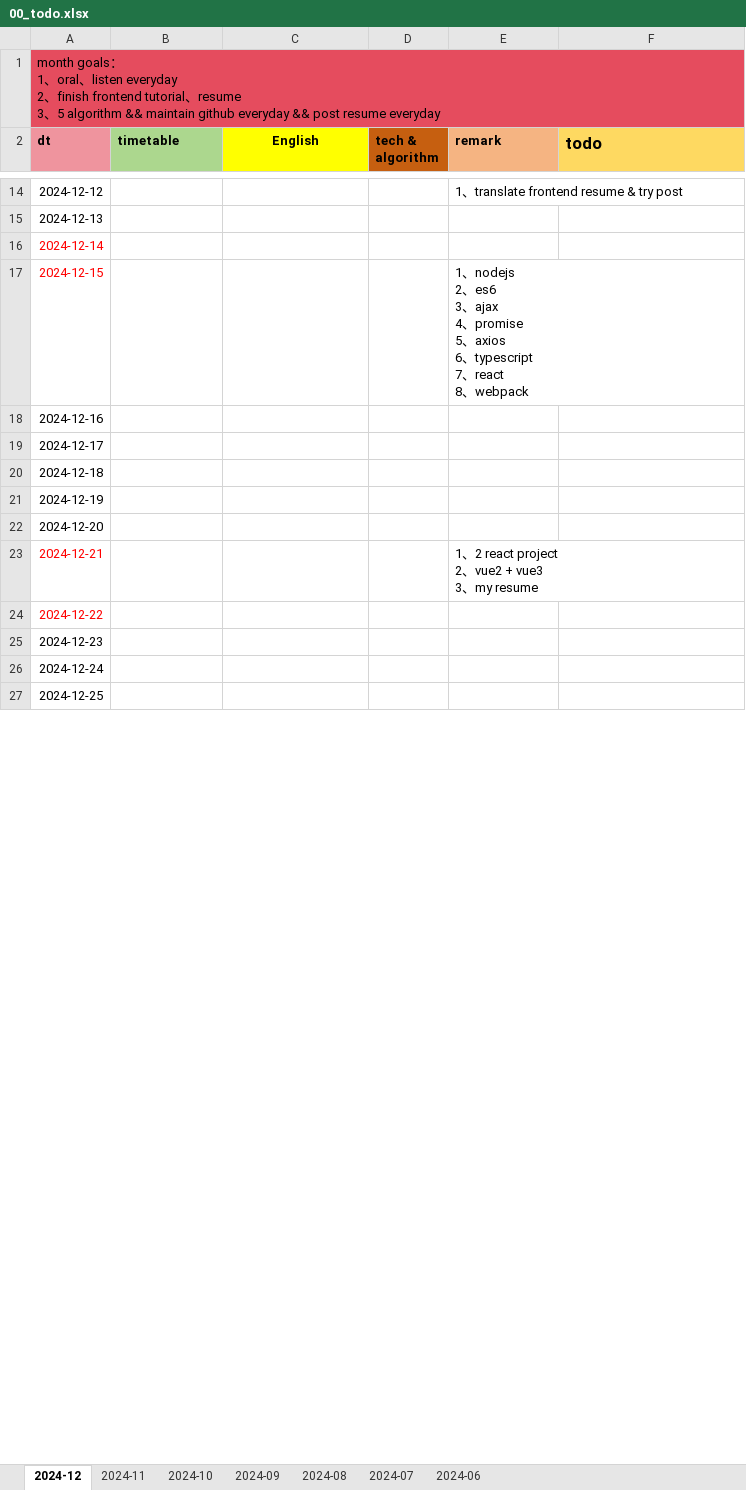
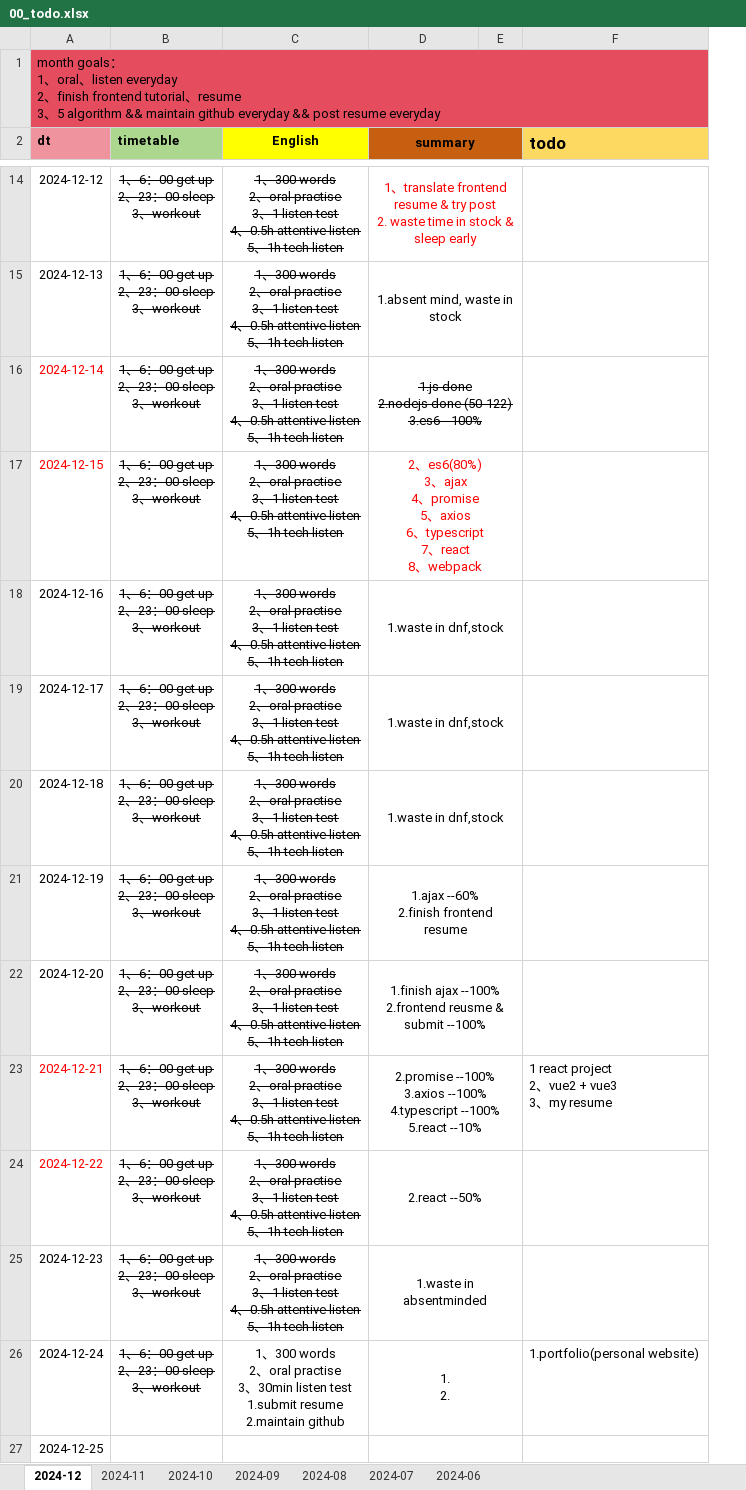
Before and after one commit to Ari0714/code-learn, an Excel workbook: 00-doc/src/00_todo/00_todo.xlsx, sheet 2024-12, drawn as a sheet; only a part is shown, gaps mark what is left out; values as stored, in another font and other column widths than the file's, no borders; charts and pictures not drawn; removed rows and columns are numbered as before the commit, all else as after; ↵ is a line break in a cell; the diff covers the shown part only; the diff names each change by its address in the sheet, - before the commit and + after, or states it on an @@ line.

```diff
--- a/00-doc/src/00_todo/00_todo.xlsx (sheet 2024-12)
+++ b/00-doc/src/00_todo/00_todo.xlsx (sheet 2024-12)
-column D (tech & algorithm), empty
+column E, empty
-D2: remark
+D2: summary
@@ D2 alignment: left → center, fill: #F5B482 → #C65F10 @@
+D2:E2 merged
-B14:B26 (timetable): (empty)
+B14:B26 (timetable): 1、6：00 get up ↵ 2、23：00 sleep ↵ 3、workout
-C14:C25 (English): (empty)
+C14:C25 (English): 1、300 words ↵ 2、oral practise ↵ 3、1 listen test ↵ 4、0.5h attentive listen ↵ 5、1h tech listen
-D14 alignment: left
+D14 alignment: center
-D14 (summary): …try post
+D14 (summary): …try post ↵ 2. waste time in stock & sleep early
-D14 text colour: black
+D14 text colour: #FF0000
+D14:E14 merged
-D15 (summary): (empty)
+D15 (summary): 1.absent mind, waste in stock
+D15:E15 merged
-D16 (summary): (empty)
+D16 (summary): 1.js done ↵ 2.nodejs done (50-122) ↵ 3.es6 --100%
+D16:E16 merged
-D17 (summary): 1、nodejs ↵ 2、es6 ↵ 3、…
+D17 (summary): 2、es6(80%) ↵ 3、…
@@ D17 alignment: left → center, text colour: black → #FF0000 @@
+D17:E17 merged
-D18:D20 (summary): (empty)
+D18:D20 (summary): 1.waste in dnf,stock
+D18:E18 merged
+D19:E19 merged
+D20:E20 merged
-D21 (summary): (empty)
+D21 (summary): 1.ajax --60% ↵ 2.finish frontend resume
+D21:E21 merged
-D22 (summary): (empty)
+D22 (summary): 1.finish ajax --100% ↵ 2.frontend reusme & submit --100%
+D22:E22 merged
-D23 (summary): 1、2 react project ↵ 2、vue2 + vue3 ↵ 3、my resume
+D23 (summary): 2.promise --100% ↵ 3.axios --100% ↵ 4.typescript --100% ↵ 5.react --10%
-D23 alignment: left
+D23 alignment: center
+D23:E23 merged
-F23 (todo): (empty)
+F23 (todo): 1 react project ↵ 2、vue2 + vue3 ↵ 3、my resume
-D24 (summary): (empty)
+D24 (summary): 2.react --50%
+D24:E24 merged
-D25 (summary): (empty)
+D25 (summary): 1.waste in absentminded
+D25:E25 merged
-C26 (English): (empty)
+C26 (English): 1、300 words ↵ 2、oral practise ↵ 3、30min listen test ↵ 1.submit resume ↵ 2.maintain github
-D26 (summary): (empty)
+D26 (summary): 1. ↵ 2.
+D26:E26 merged
-F26 (todo): (empty)
+F26 (todo): 1.portfolio(personal website)
+D27:E27 merged
```
Also changed, not shown: 16 edited cells, cell formats and merged cells elsewhere in this sheet, charts or pictures, 1 other file.
